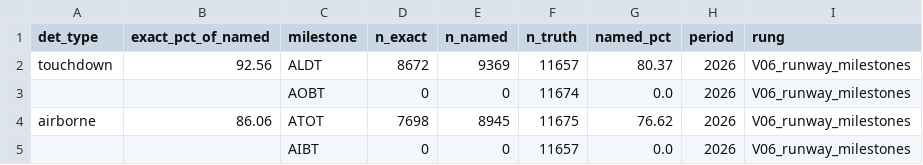
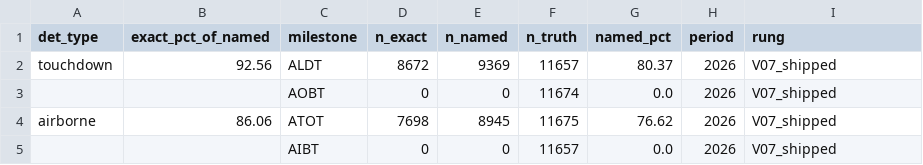
Before and after one commit to euctrl-pru/opdi-portal, a CSV file: papers/flight-events-v4/data/runway_2026.csv, drawn as a sheet.

```diff
--- a/papers/flight-events-v4/data/runway_2026.csv
+++ b/papers/flight-events-v4/data/runway_2026.csv
@@ -1,5 +1,5 @@
 det_type,exact_pct_of_named,milestone,n_exact,n_named,n_truth,named_pct,period,rung
-touchdown,92.56,ALDT,8672,9369,11657,80.37,2026,V06_runway_milestones
-,,AOBT,0,0,11674,0.0,2026,V06_runway_milestones
-airborne,86.06,ATOT,7698,8945,11675,76.62,2026,V06_runway_milestones
-,,AIBT,0,0,11657,0.0,2026,V06_runway_milestones
+touchdown,92.56,ALDT,8672,9369,11657,80.37,2026,V07_shipped
+,,AOBT,0,0,11674,0.0,2026,V07_shipped
+airborne,86.06,ATOT,7698,8945,11675,76.62,2026,V07_shipped
+,,AIBT,0,0,11657,0.0,2026,V07_shipped
```
Also changed, not shown: papers/flight-events-v4/data/per_airport_2026.csv, papers/flight-events-v4/data/resolution_2026.csv, 3 other files.
